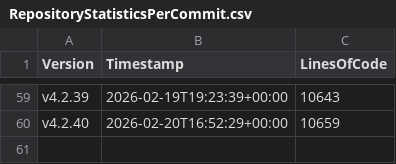
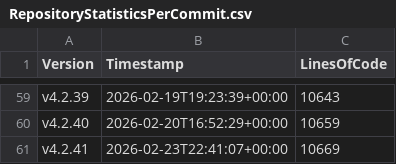
Before and after one commit to anionDev/ScriptCollection, a CSV file: Other/Metrics/RepositoryStatisticsPerCommit.csv, drawn as a sheet; only a part is shown, gaps mark what is left out; the diff names each change by its address in the sheet, - before the commit and + after, or states it on an @@ line.

Commit message:
Pre-merge-commit

```diff
--- a/Other/Metrics/RepositoryStatisticsPerCommit.csv
+++ b/Other/Metrics/RepositoryStatisticsPerCommit.csv
+row 61: v4.2.41 | 2026-02-23T22:41:07+00:00 | 10669
```
Also changed, not shown: Other/Reference/Technical/Diagrams/LoC-Diagram.csv, 2 other files.
